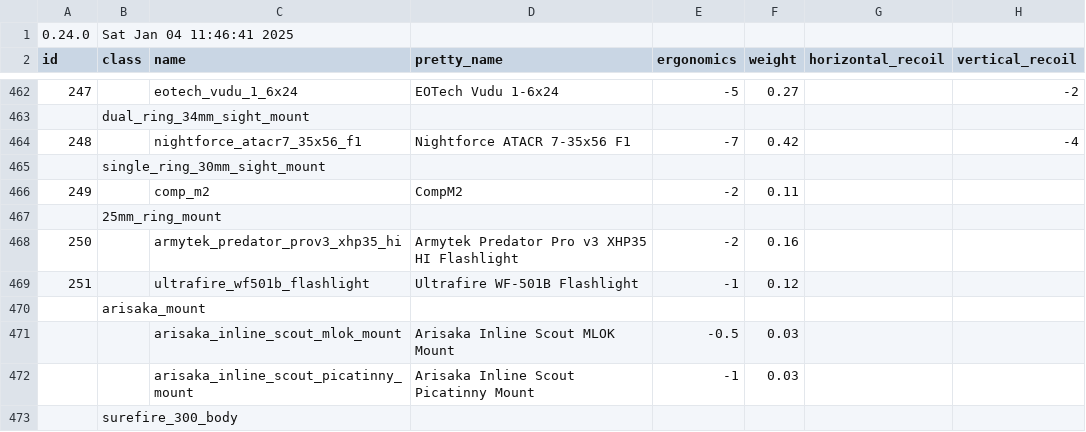
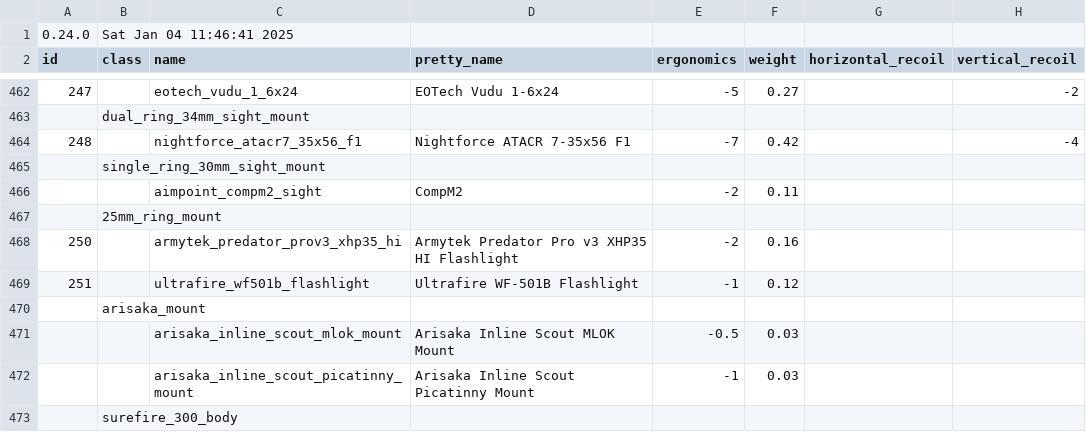
Before and after one commit to refact0r/deadline-balancing, a CSV file: balancing.csv, drawn as a sheet; only a part is shown, gaps mark what is left out; the diff names each change by its address in the sheet, - before the commit and + after, or states it on an @@ line.

Commit message:
rename compm2

```diff
--- a/balancing.csv
+++ b/balancing.csv
-A466 (id): 249
+A466 (id): (empty)
-C466 (name): comp_m2
+C466 (name): aimpoint_compm2_sight
```
